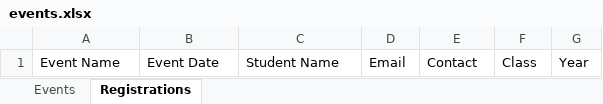
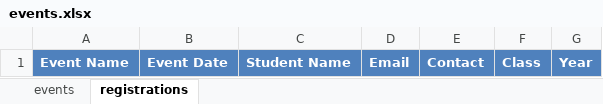
Before and after one commit to Omkar1995sg/pktmv, an Excel workbook: events.xlsx, sheet registrations, drawn as a sheet; values as stored, in another font and other column widths than the file's, no borders; charts and pictures and table styles not drawn; the diff names each change by its address in the sheet, - before the commit and + after, or states it on an @@ line.

```diff
--- a/events.xlsx (sheet registrations)
+++ b/events.xlsx (sheet registrations)
-sheet tab: Events
+sheet tab: events
-sheet tab: Registrations
+sheet tab: registrations
@@ A1:G1 fill: none → #4F81BD, bold: off → on, text colour: black → #FFFFFF @@
```
Also changed, not shown: sheet events, charts or pictures.
